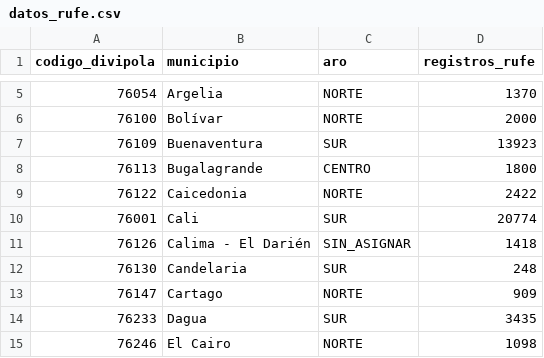
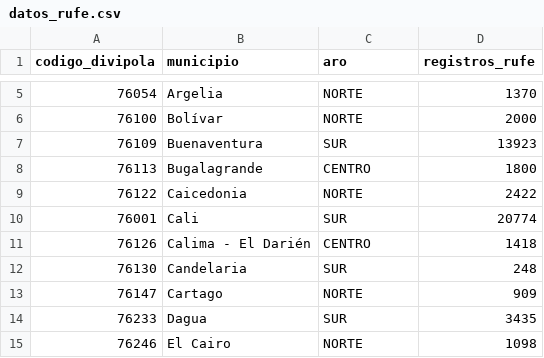
Before and after one commit to JavierMarin7/RUFE, a CSV file: data/datos_rufe.csv, drawn as a sheet; only a part is shown, gaps mark what is left out.

```diff
--- a/data/datos_rufe.csv
+++ b/data/datos_rufe.csv
@@ -10,3 +10,3 @@
 76001,Cali,SUR,20774
-76126,Calima - El Darién,SIN_ASIGNAR,1418
+76126,Calima - El Darién,CENTRO,1418
 76130,Candelaria,SUR,248
```
Also changed, not shown: 3 other files.
